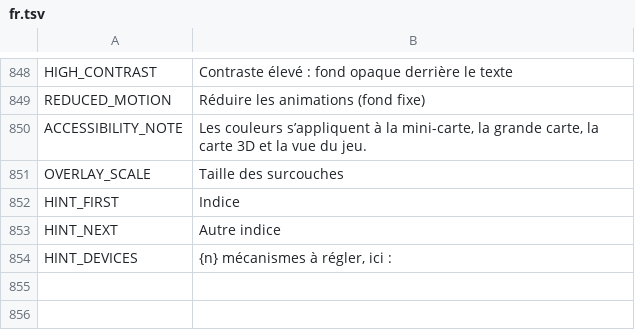
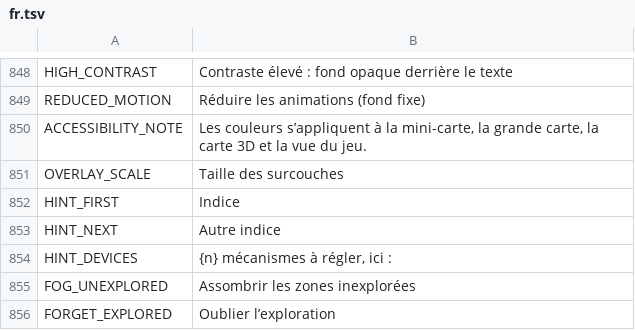
Before and after one commit to myso-kr/hell-is-us-mod, a TSV file: assets/i18n/fr.tsv, drawn as a sheet; only a part is shown, gaps mark what is left out; the diff names each change by its address in the sheet, - before the commit and + after, or states it on an @@ line.

```diff
--- a/assets/i18n/fr.tsv
+++ b/assets/i18n/fr.tsv
+row 855: FOG_UNEXPLORED | Assombrir les zones inexplorées
+row 856: FORGET_EXPLORED | Oublier l’exploration
```
Also changed, not shown: assets/i18n/it.tsv, assets/i18n/ja.tsv, 14 other files.
